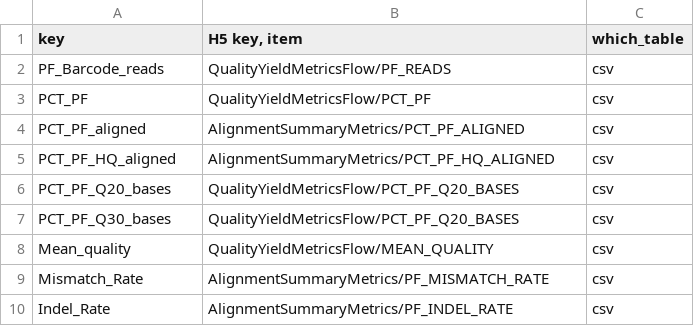
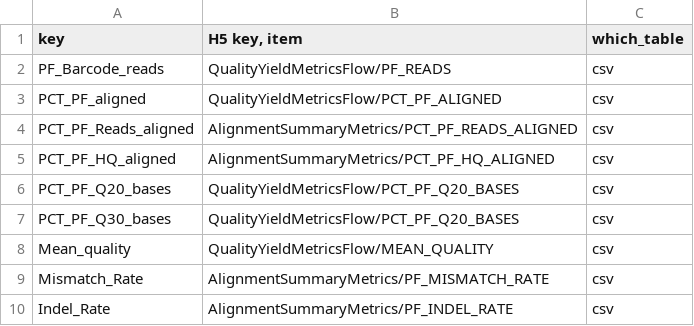
Before and after one commit to Ultimagen/VariantCalling, a CSV file: ugvc/reports/sorter_output_to_aggregated_metrics_h5.csv, drawn as a sheet; only a part is shown.

Commit message:
modify report to match sorter input

```diff
--- a/ugvc/reports/sorter_output_to_aggregated_metrics_h5.csv
+++ b/ugvc/reports/sorter_output_to_aggregated_metrics_h5.csv
@@ -2,4 +2,4 @@ key,"H5 key, item",which_table
 PF_Barcode_reads,QualityYieldMetricsFlow/PF_READS,csv
-PCT_PF,QualityYieldMetricsFlow/PCT_PF,csv
-PCT_PF_aligned,AlignmentSummaryMetrics/PCT_PF_ALIGNED,csv
+PCT_PF_aligned,QualityYieldMetricsFlow/PCT_PF_ALIGNED,csv
+PCT_PF_Reads_aligned,AlignmentSummaryMetrics/PCT_PF_READS_ALIGNED,csv
 PCT_PF_HQ_aligned,AlignmentSummaryMetrics/PCT_PF_HQ_ALIGNED,csv
```
Also changed, not shown: ugvc/reports/top_metrics_for_tbl.csv, 4 other files.
